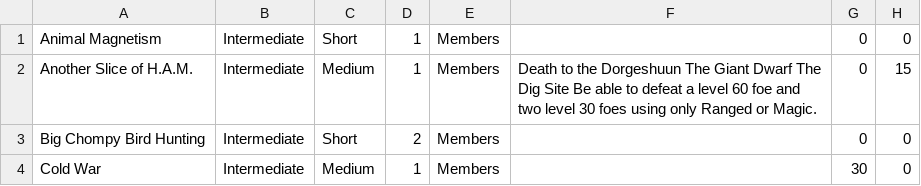
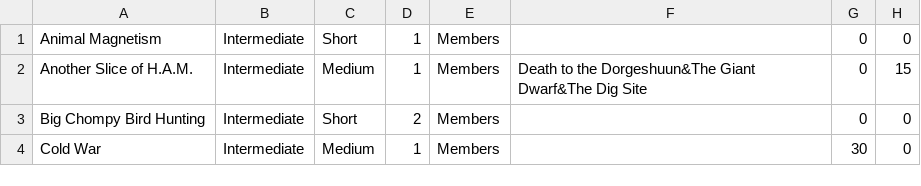
Before and after one commit to suchintan/RSQuestHelper, a CSV file: quest_data.csv, drawn as a sheet; only a part is shown; the diff names each change by its address in the sheet, - before the commit and + after, or states it on an @@ line.

Commit message:
Finished up the tool - now it outputs the quests that I can do and which I Can't do along with missing stats

```diff
--- a/quest_data.csv
+++ b/quest_data.csv
-F2: …to the Dorgeshuun The Giant Dwarf The Dig Site Be able to defeat a level 60 foe and two level 30 foes using only Ranged or Magic.
+F2: …to the Dorgeshuun&The Giant Dwarf&The Dig Site
```
Also changed, not shown: 5 other files.
